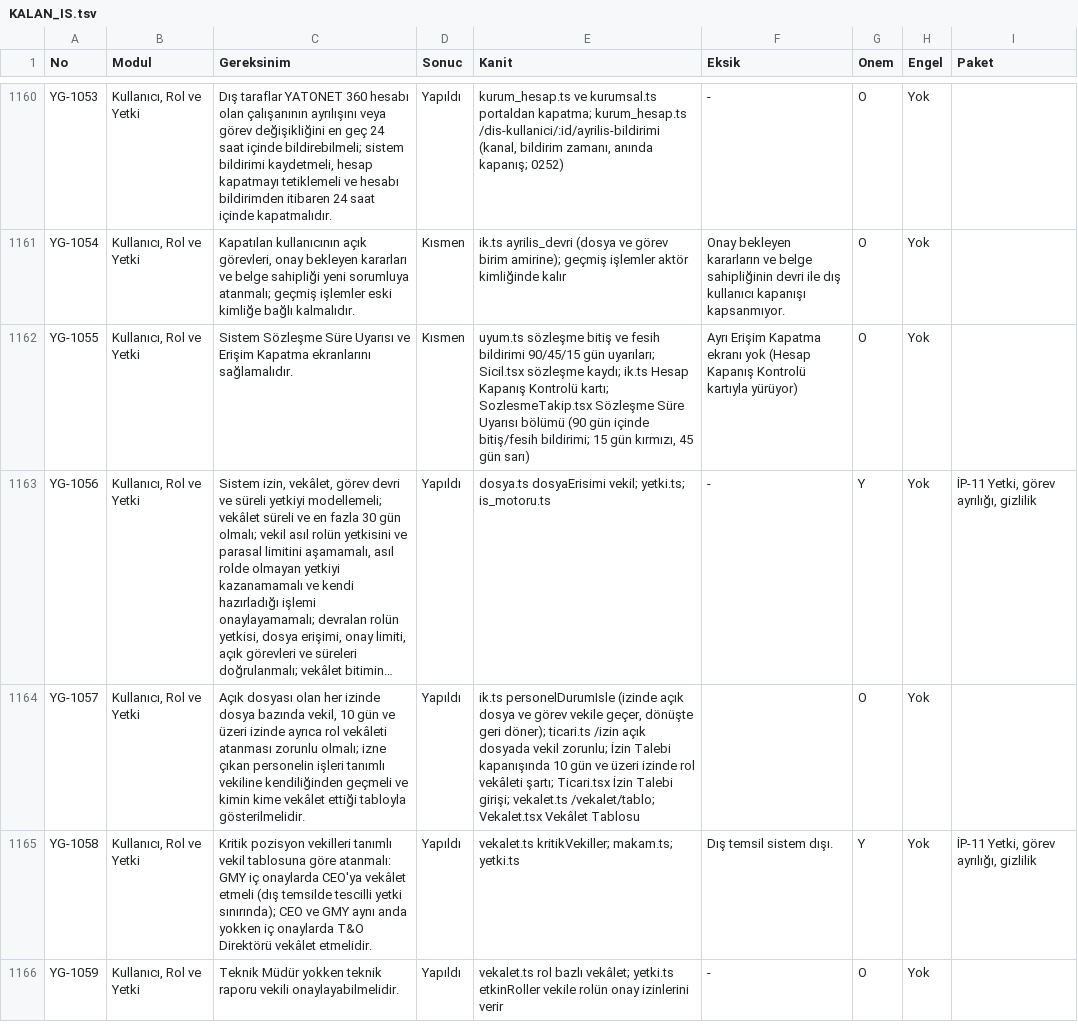
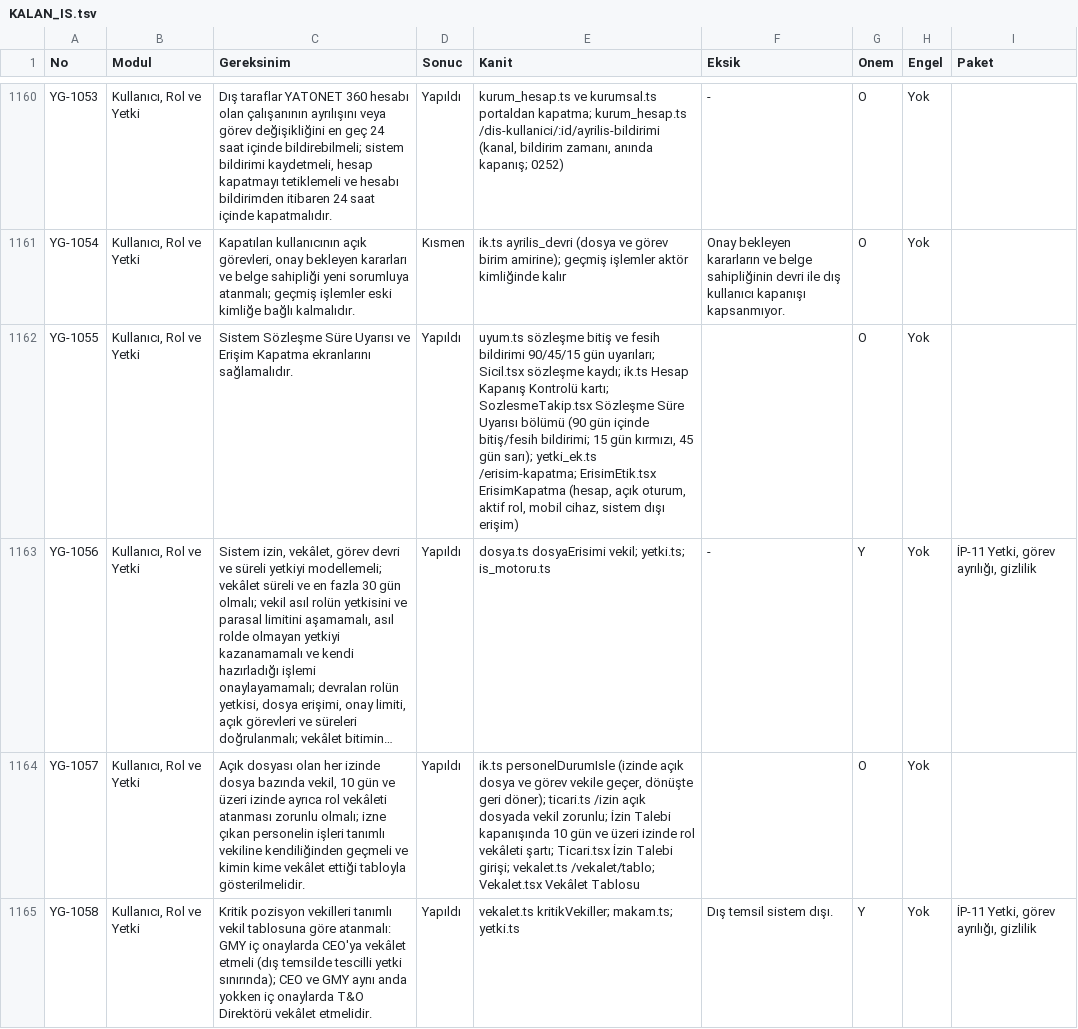
Before and after one commit to uakpinar722/YATONET360, a TSV file: KALAN_IS.tsv, drawn as a sheet; only a part is shown, gaps mark what is left out; the shorter side is filled out with more unchanged rows; long unchanged cells end in …; the diff covers the shown part only; the diff names each change by its address in the sheet, - before the commit and + after, or states it on an @@ line.

```diff
--- a/KALAN_IS.tsv
+++ b/KALAN_IS.tsv
-D1162 (Sonuc): Kısmen
+D1162 (Sonuc): Yapıldı
-E1162 (Kanit): …45 gün sarı)
+E1162 (Kanit): …45 gün sarı); yetki_ek.ts /erisim-kapatma; ErisimEtik.tsx ErisimKapatma (hesap, açık oturum, aktif rol, mobil cihaz, sistem dışı erişim)
-F1162 (Eksik): Ayrı Erişim Kapatma ekranı yok (Hesap Kapanış Kontrolü kartıyla yürüyor)
+F1162 (Eksik): (empty)
```
Also changed, not shown: 22 edited cells elsewhere in this file, 22 other files.
